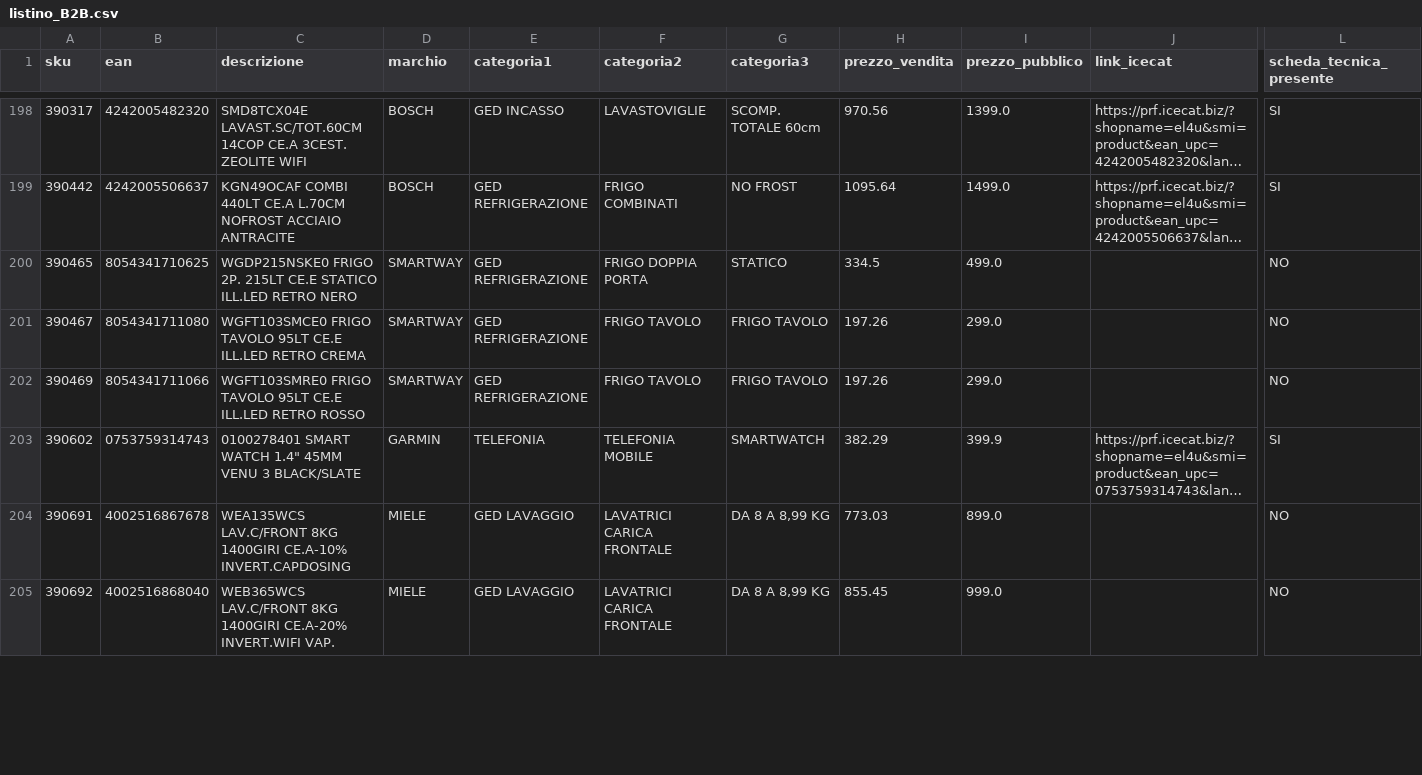
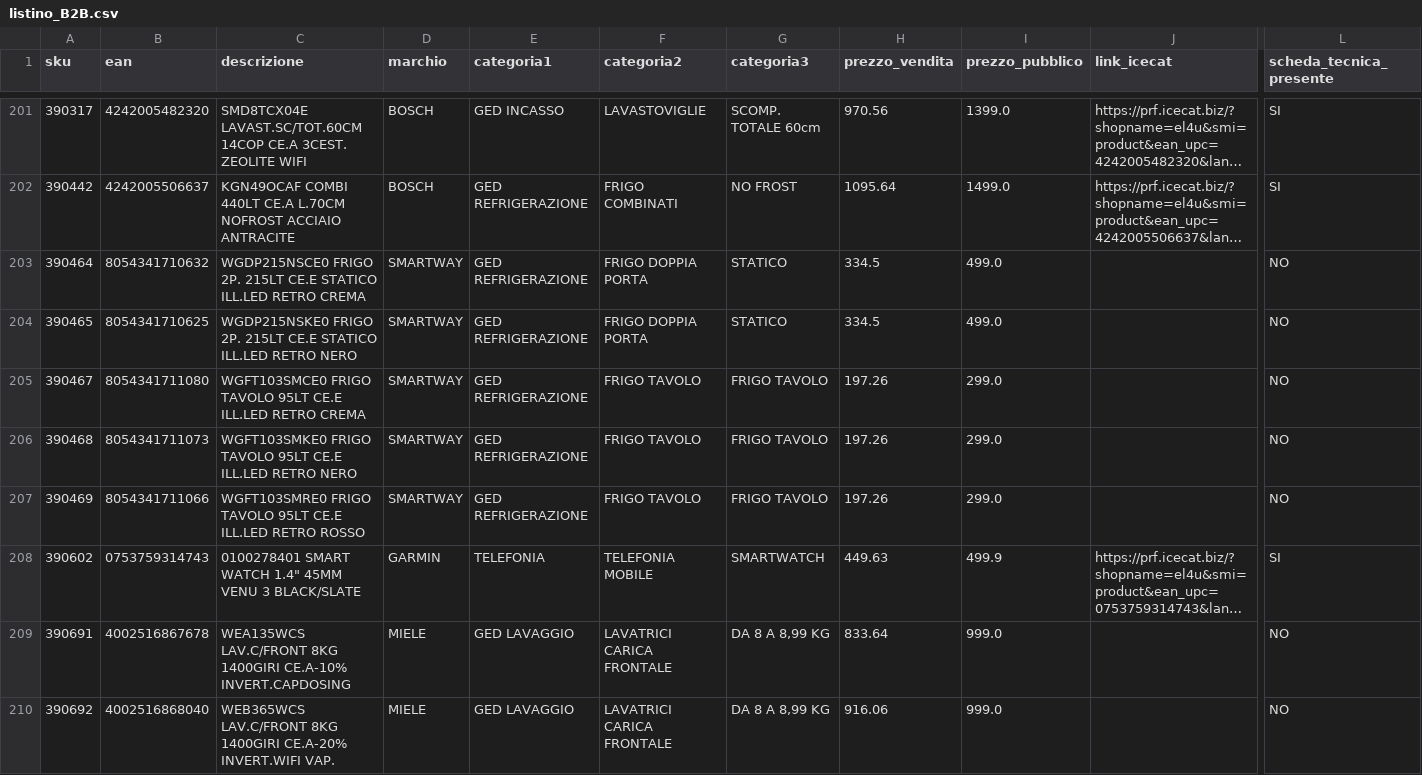
Before and after one commit to el4u-b2b/listino-b2b, a CSV file: listino_B2B.csv, drawn as a sheet; only a part is shown, gaps mark what is left out; long unchanged cells end in …; addresses are those after the commit; rows hold the shown columns only; the diff covers the shown part only; the diff names each change by its address in the sheet, - before the commit and + after, or states it on an @@ line.

```diff
--- a/listino_B2B.csv
+++ b/listino_B2B.csv
+row 203: 390464 | 8054341710632 | WGDP215NSCE0 FRIGO 2P. 215LT CE.E STATICO ILL.LED RETRO CREMA | SMARTWAY | GED REFRIGERAZIONE | FRIGO DOPPIA PORTA | STATICO | 334.5 | 499.0 |  | NO
+row 206: 390468 | 8054341711073 | WGFT103SMKE0 FRIGO TAVOLO 95LT CE.E ILL.LED RETRO NERO | SMARTWAY | GED REFRIGERAZIONE | FRIGO TAVOLO | FRIGO TAVOLO | 197.26 | 299.0 |  | NO
-H208 (prezzo_vendita): 382.29
+H208 (prezzo_vendita): 449.63
-I208 (prezzo_pubblico): 399.9
+I208 (prezzo_pubblico): 499.9
-H209 (prezzo_vendita): 773.03
+H209 (prezzo_vendita): 833.64
-I209 (prezzo_pubblico): 899.0
+I209 (prezzo_pubblico): 999.0
-H210 (prezzo_vendita): 855.45
+H210 (prezzo_vendita): 916.06
```
Also changed, not shown: 8 added rows, 4 removed rows and 34 edited cells elsewhere in this file, 1 other file.
